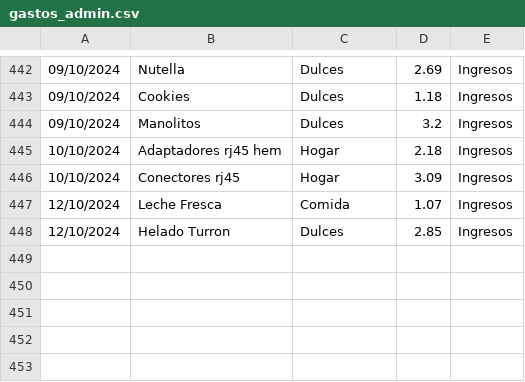
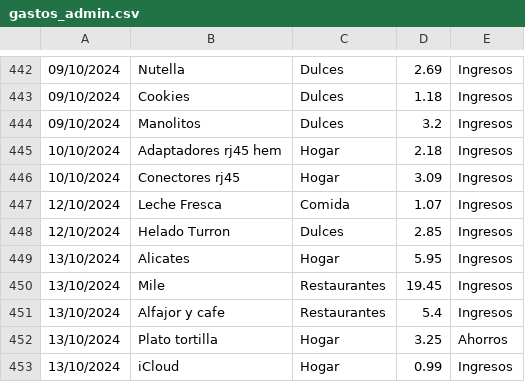
Before and after one commit to IAmTheMister/gastosKivy, a CSV file: admin/gastos_admin.csv, drawn as a sheet; only a part is shown, gaps mark what is left out; the diff names each change by its address in the sheet, - before the commit and + after, or states it on an @@ line.

Commit message:
gastos 13/10/2024

```diff
--- a/admin/gastos_admin.csv
+++ b/admin/gastos_admin.csv
+row 449: 13/10/2024 | Alicates | Hogar | 5.95 | Ingresos
+row 450: 13/10/2024 | Mile | Restaurantes | 19.45 | Ingresos
+row 451: 13/10/2024 | Alfajor y cafe | Restaurantes | 5.4 | Ingresos
+row 452: 13/10/2024 | Plato tortilla | Hogar | 3.25 | Ahorros
+row 453: 13/10/2024 | iCloud | Hogar | 0.99 | Ingresos
```
Also changed, not shown: admin/ingresos_admin.csv.
